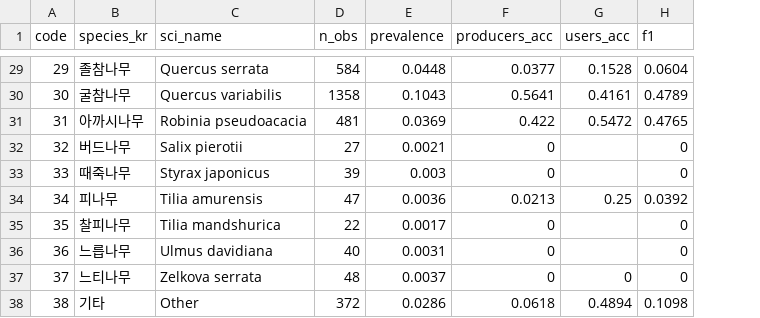
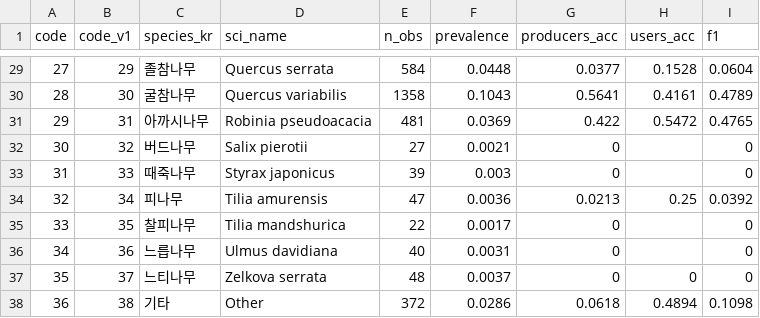
Before and after one commit to kim-seunguk/korea-forest-attribute-maps, a CSV file: validation/dominant_species_table_ftm.csv, drawn as a sheet; only a part is shown, gaps mark what is left out; the diff covers the shown part only; the diff names each change by its address in the sheet, - before the commit and + after, or states it on an @@ line.

```diff
--- a/validation/dominant_species_table_ftm.csv
+++ b/validation/dominant_species_table_ftm.csv
+column B (code_v1), rows 29-38: 29 | 30 | 31 | 32 | 33 | 34 | 35 | 36 | 37 | 38
-A29 (code): 29
+A29 (code): 27
-A30 (code): 30
+A30 (code): 28
-A31 (code): 31
+A31 (code): 29
-A32 (code): 32
+A32 (code): 30
-A33 (code): 33
+A33 (code): 31
-A34 (code): 34
+A34 (code): 32
-A35 (code): 35
+A35 (code): 33
-A36 (code): 36
+A36 (code): 34
-A37 (code): 37
+A37 (code): 35
-A38 (code): 38
+A38 (code): 36
```
Also changed, not shown: 20 edited cells elsewhere in this file, data/species_codes.csv, data/species_colors.csv, 13 other files.
